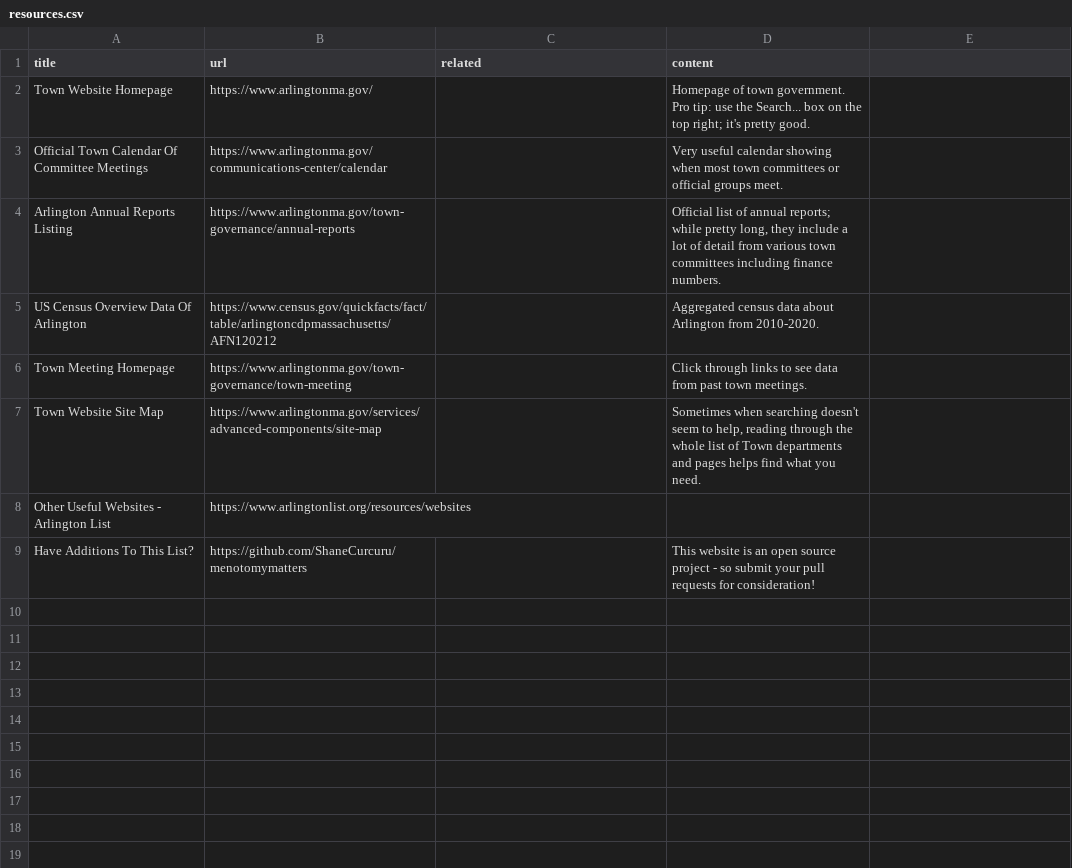
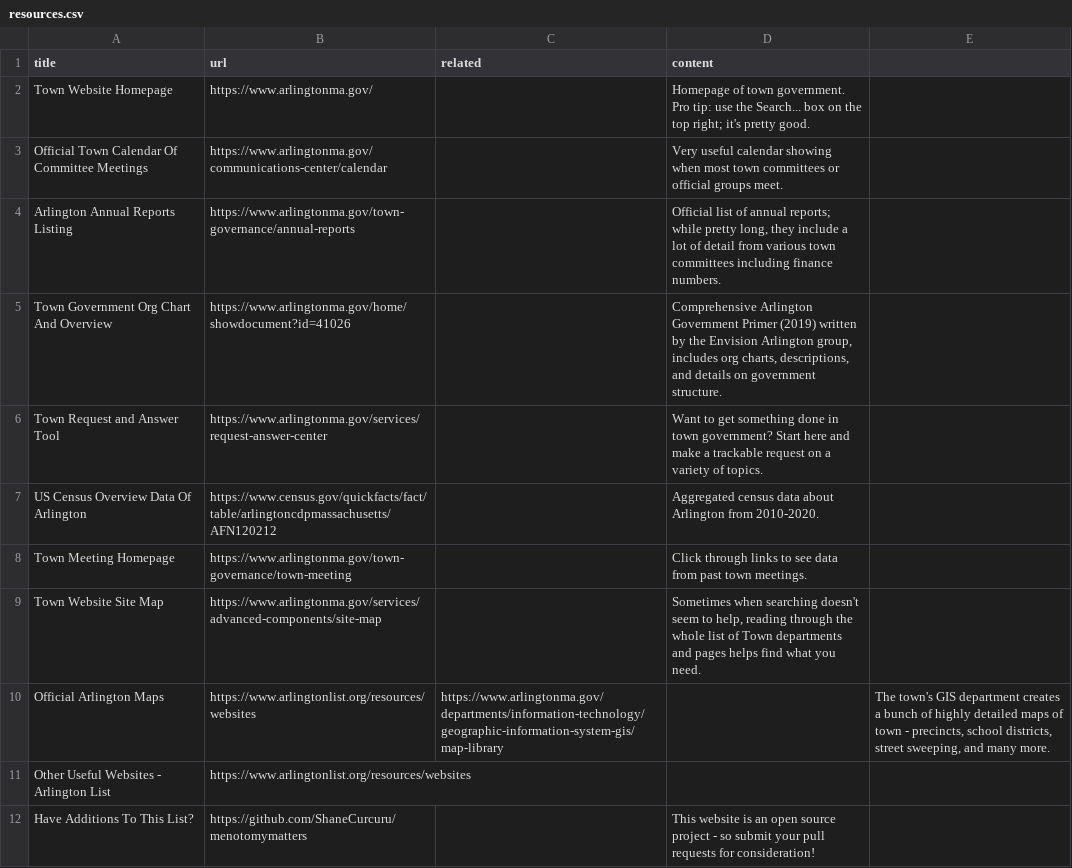
Before and after one commit to ShaneCurcuru/menotomymatters, a CSV file: _data/resources.csv, drawn as a sheet; the diff names each change by its address in the sheet, - before the commit and + after, or states it on an @@ line.

```diff
--- a/_data/resources.csv
+++ b/_data/resources.csv
+row 5: Town Government Org Chart And Overview | https://www.arlingtonma.gov/home/showdocument?id=41026 |  | Comprehensive Arlington Government Primer (2019) written by the Envision Arlington group, includes org charts, descriptions, and details on government structure.
+row 6: Town Request and Answer Tool | https://www.arlingtonma.gov/services/request-answer-center |  | Want to get something done in town government? Start here and make a trackable request on a variety of topics.
+row 10: Official Arlington Maps | https://www.arlingtonlist.org/resources/websites | https://www.arlingtonma.gov/departments/information-technology/geographic-information-system-gis/map-library |  | The town's GIS department creates a bunch of highly detailed maps of town - precincts, school districts, street sweeping, and many more.
```
Also changed, not shown: 6 other files.
